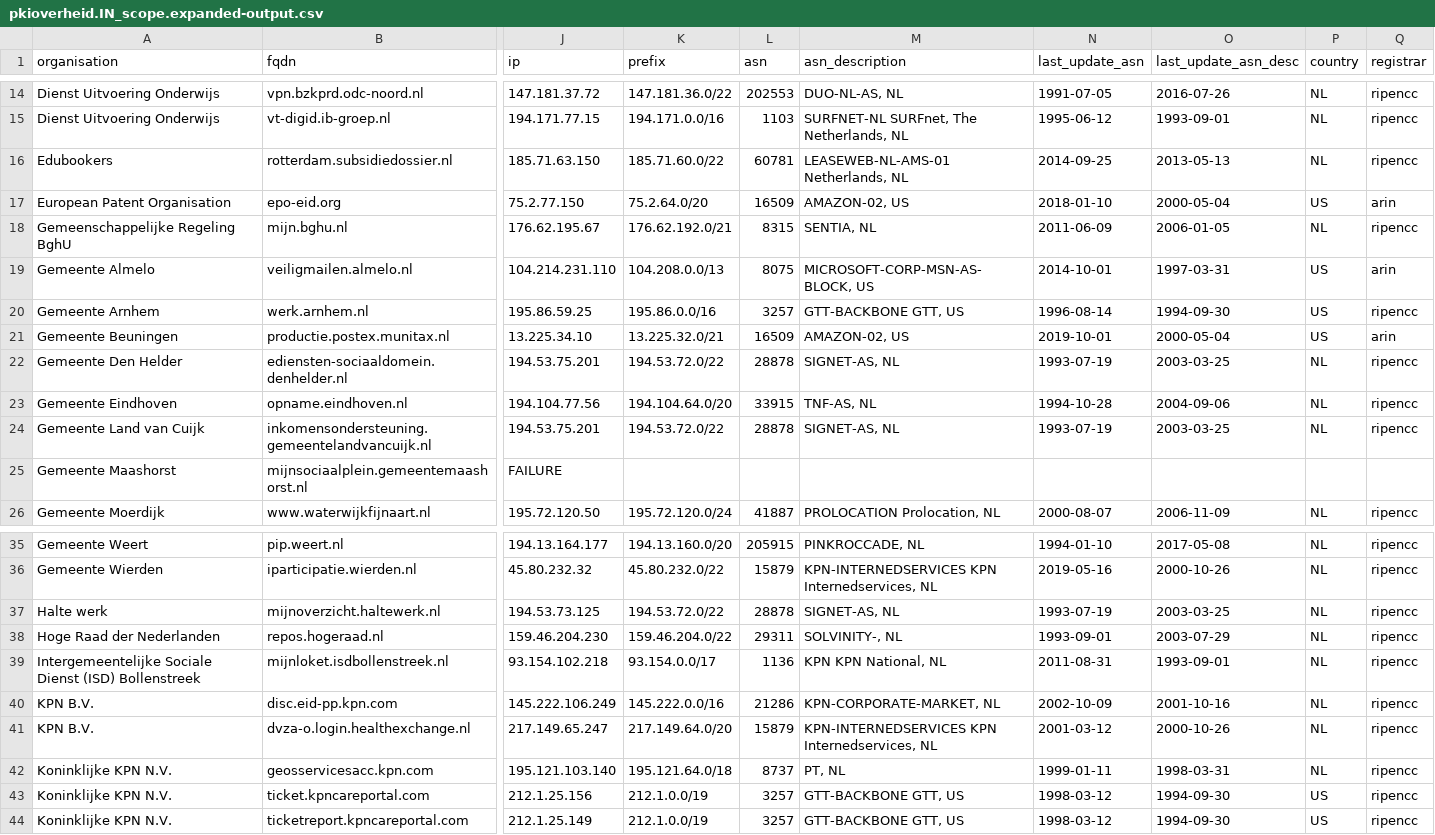
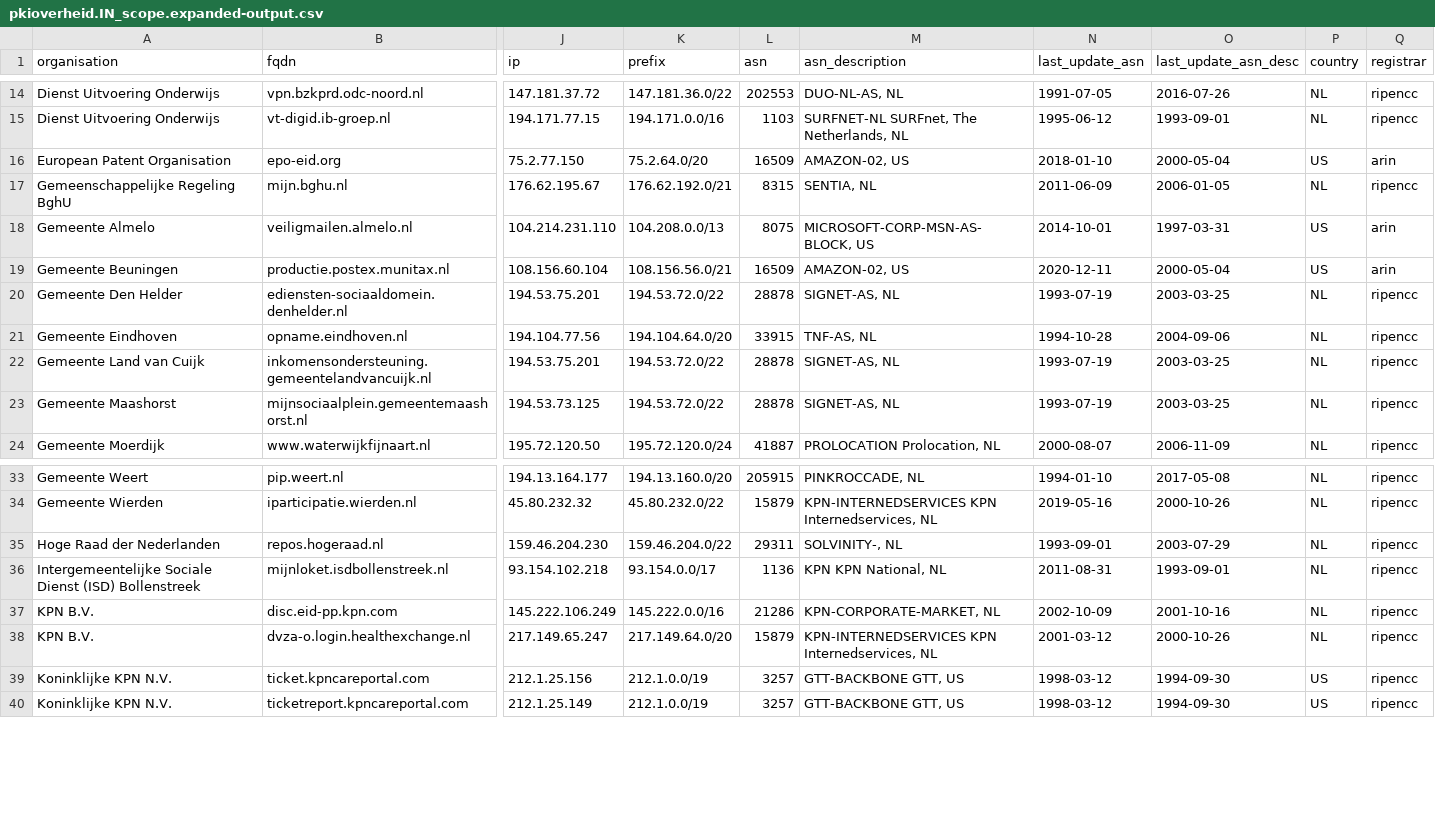
Before and after one commit to okoeroo/pkioverheidfinale, a CSV file: samples/pkioverheid.IN_scope.expanded-output.csv, drawn as a sheet; only a part is shown, gaps mark what is left out; removed rows and columns are numbered as before the commit, all else as after; rows hold the shown columns only; the diff names each change by its address in the sheet, - before the commit and + after, or states it on an @@ line.

Commit message:
Update: Dec 6 afternoon

```diff
--- a/samples/pkioverheid.IN_scope.expanded-output.csv
+++ b/samples/pkioverheid.IN_scope.expanded-output.csv
-row 16: Edubookers | rotterdam.subsidiedossier.nl | 185.71.63.150 | 185.71.60.0/22 | 60781 | LEASEWEB-NL-AMS-01 Netherlands, NL | 2014-09-25 | 2013-05-13 | NL | ripencc
-row 20: Gemeente Arnhem | werk.arnhem.nl | 195.86.59.25 | 195.86.0.0/16 | 3257 | GTT-BACKBONE GTT, US | 1996-08-14 | 1994-09-30 | US | ripencc
-J19 (ip): 13.225.34.10
+J19 (ip): 108.156.60.104
-K19 (prefix): 13.225.32.0/21
+K19 (prefix): 108.156.56.0/21
-N19 (last_update_asn): 2019-10-01
+N19 (last_update_asn): 2020-12-11
-J23 (ip): FAILURE
+J23 (ip): 194.53.73.125
-K23 (prefix): (empty)
+K23 (prefix): 194.53.72.0/22
-L23 (asn): (empty)
+L23 (asn): 28878
-M23 (asn_description): (empty)
+M23 (asn_description): SIGNET-AS, NL
-N23 (last_update_asn): (empty)
+N23 (last_update_asn): 1993-07-19
-O23 (last_update_asn_desc): (empty)
+O23 (last_update_asn_desc): 2003-03-25
-P23 (country): (empty)
+P23 (country): NL
-Q23 (registrar): (empty)
+Q23 (registrar): ripencc
-row 37: Halte werk | mijnoverzicht.haltewerk.nl | 194.53.73.125 | 194.53.72.0/22 | 28878 | SIGNET-AS, NL | 1993-07-19 | 2003-03-25 | NL | ripencc
-row 42: Koninklijke KPN N.V. | geosservicesacc.kpn.com | 195.121.103.140 | 195.121.64.0/18 | 8737 | PT, NL | 1999-01-11 | 1998-03-31 | NL | ripencc
```
